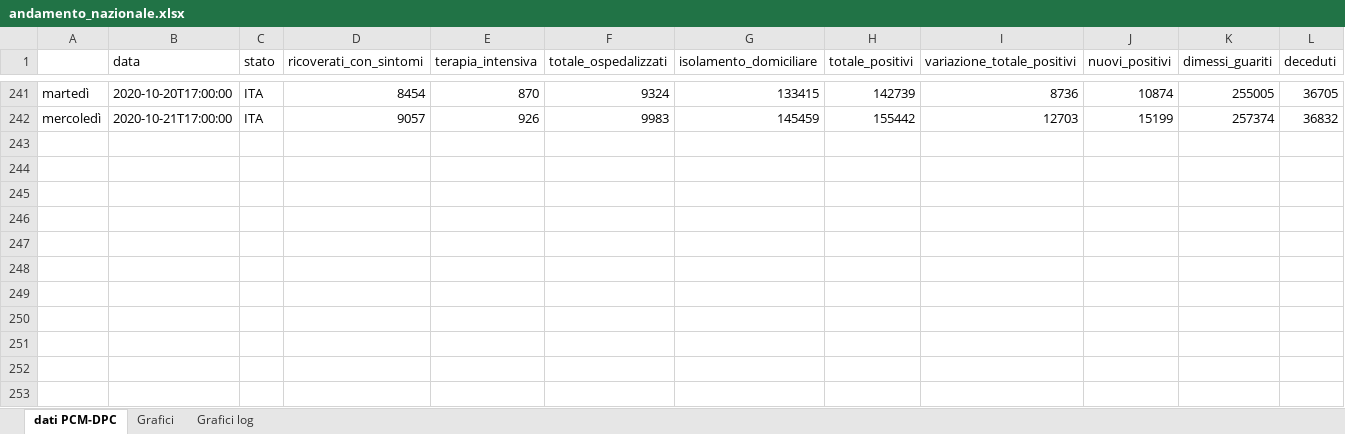
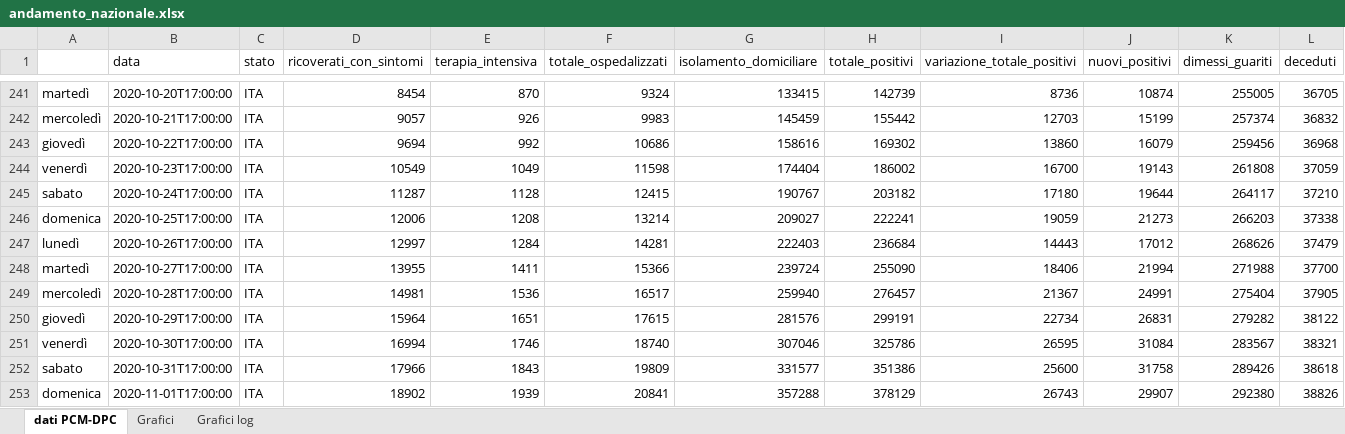
Before and after one commit to luky83/COVID-19, an Excel workbook: andamento_nazionale.xlsx, sheet dati PCM-DPC, drawn as a sheet; only a part is shown, gaps mark what is left out; values as stored, in another font and other column widths than the file's, no borders; conditional formats not drawn; rows hold the shown columns only; the diff names each change by its address in the sheet, - before the commit and + after, or states it on an @@ line.

Commit message:
aggiornamento excel 01/11/2020

```diff
--- a/andamento_nazionale.xlsx (sheet dati PCM-DPC)
+++ b/andamento_nazionale.xlsx (sheet dati PCM-DPC)
+row 243: giovedì | 2020-10-22T17:00:00 | ITA | 9694 | 992 | 10686 | 158616 | 169302 | 13860 | 16079 | 259456 | 36968
+row 244: venerdì | 2020-10-23T17:00:00 | ITA | 10549 | 1049 | 11598 | 174404 | 186002 | 16700 | 19143 | 261808 | 37059
+row 245: sabato | 2020-10-24T17:00:00 | ITA | 11287 | 1128 | 12415 | 190767 | 203182 | 17180 | 19644 | 264117 | 37210
+row 246: domenica | 2020-10-25T17:00:00 | ITA | 12006 | 1208 | 13214 | 209027 | 222241 | 19059 | 21273 | 266203 | 37338
+row 247: lunedì | 2020-10-26T17:00:00 | ITA | 12997 | 1284 | 14281 | 222403 | 236684 | 14443 | 17012 | 268626 | 37479
+row 248: martedì | 2020-10-27T17:00:00 | ITA | 13955 | 1411 | 15366 | 239724 | 255090 | 18406 | 21994 | 271988 | 37700
+row 249: mercoledì | 2020-10-28T17:00:00 | ITA | 14981 | 1536 | 16517 | 259940 | 276457 | 21367 | 24991 | 275404 | 37905
+row 250: giovedì | 2020-10-29T17:00:00 | ITA | 15964 | 1651 | 17615 | 281576 | 299191 | 22734 | 26831 | 279282 | 38122
+row 251: venerdì | 2020-10-30T17:00:00 | ITA | 16994 | 1746 | 18740 | 307046 | 325786 | 26595 | 31084 | 283567 | 38321
+row 252: sabato | 2020-10-31T17:00:00 | ITA | 17966 | 1843 | 19809 | 331577 | 351386 | 25600 | 31758 | 289426 | 38618
+row 253: domenica | 2020-11-01T17:00:00 | ITA | 18902 | 1939 | 20841 | 357288 | 378129 | 26743 | 29907 | 292380 | 38826
```
Also changed, not shown: charts or pictures.
